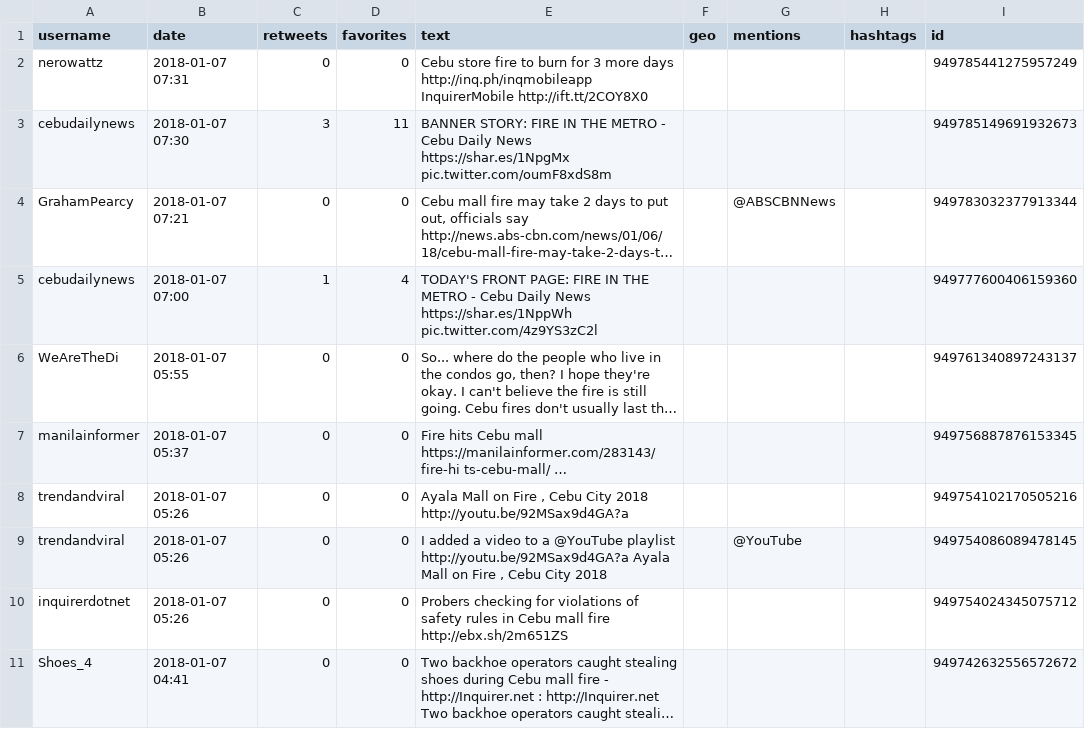
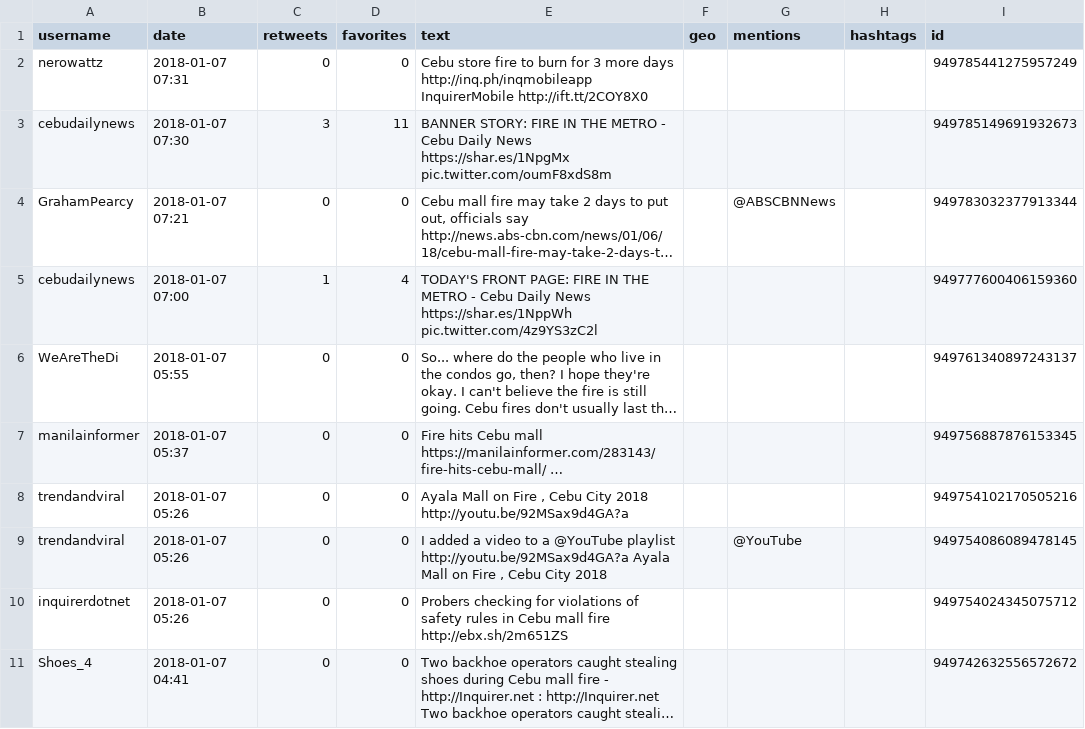
Before and after one commit to jmrequioma/LDAFireTweets, a CSV file: ayala.csv, drawn as a sheet; only a part is shown; long unchanged cells end in …; the diff names each change by its address in the sheet, - before the commit and + after, or states it on an @@ line.

```diff
--- a/ayala.csv
+++ b/ayala.csv
-E7 (text): …Cebu mall https://manilainformer.com/283143/fire-hi ts-cebu-mall/ …
+E7 (text): …Cebu mall https://manilainformer.com/283143/fire-hits-cebu-mall/ …
```
Also changed, not shown: 37 other files.
